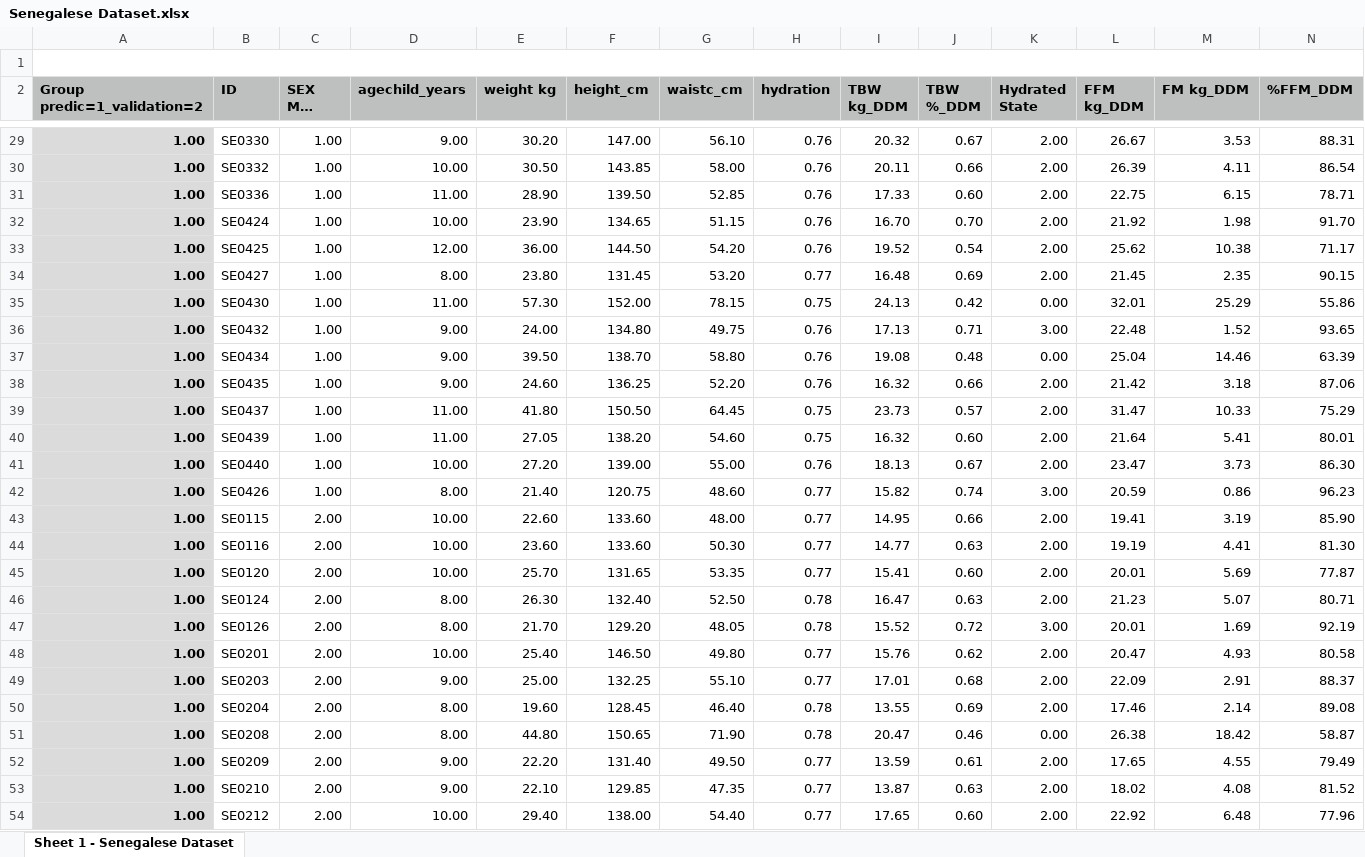
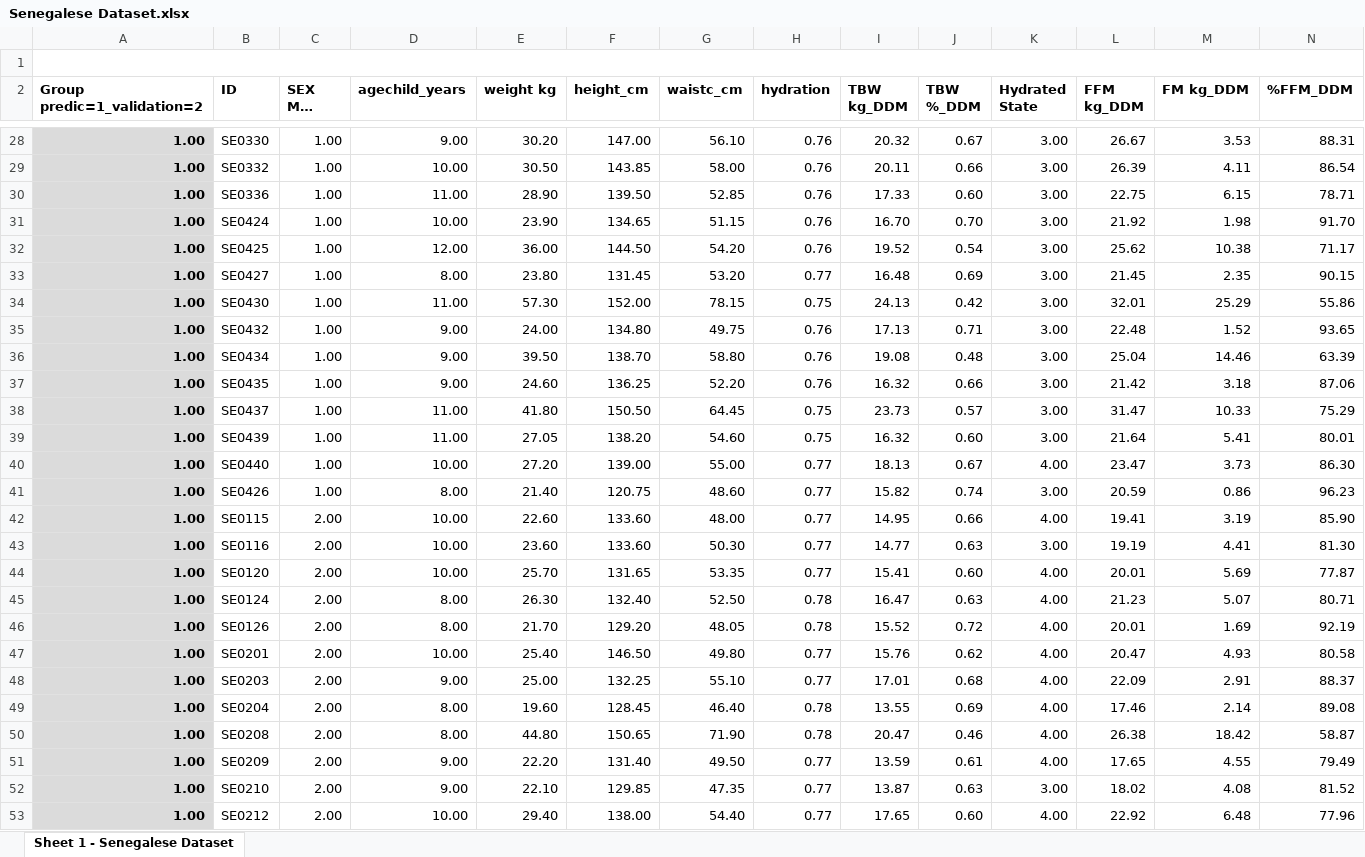
Before and after one commit to Kai-ChengTsou/AquaCheck, an Excel workbook: MLTesting - Hamza/Datasets/Senegalese Dataset.xlsx, sheet Sheet 1 - Senegalese Dataset, drawn as a sheet; only a part is shown, gaps mark what is left out; long unchanged cells end in …; values as stored, in another font and other column widths than the file's, no borders; charts and pictures not drawn; addresses are those after the commit; the diff covers the shown part only; the diff names each change by its address in the sheet, - before the commit and + after, or states it on an @@ line.

Commit message:
LR on Senegalese and on Collected datasets

```diff
--- a/MLTesting - Hamza/Datasets/Senegalese Dataset.xlsx (sheet Sheet 1 - Senegalese Dataset)
+++ b/MLTesting - Hamza/Datasets/Senegalese Dataset.xlsx (sheet Sheet 1 - Senegalese Dataset)
-A2:N2 fill: #BDC0BF
+A2:N2 fill: none
-K28:K33 (Hydrated State): 2.00
+K28:K33 (Hydrated State): 3.00
-K34 (Hydrated State): 0.00
+K34 (Hydrated State): 3.00
-K36 (Hydrated State): 0.00
+K36 (Hydrated State): 3.00
-K37:K39 (Hydrated State): 2.00
+K37:K39 (Hydrated State): 3.00
-H40 (hydration): 0.76
+H40 (hydration): 0.77
-K40 (Hydrated State): 2.00
+K40 (Hydrated State): 4.00
-K42 (Hydrated State): 2.00
+K42 (Hydrated State): 4.00
-K43 (Hydrated State): 2.00
+K43 (Hydrated State): 3.00
-K44:K45 (Hydrated State): 2.00
+K44:K45 (Hydrated State): 4.00
-K46 (Hydrated State): 3.00
+K46 (Hydrated State): 4.00
-K47:K49 (Hydrated State): 2.00
+K47:K49 (Hydrated State): 4.00
-K50 (Hydrated State): 0.00
+K50 (Hydrated State): 4.00
-K51 (Hydrated State): 2.00
+K51 (Hydrated State): 4.00
-K52 (Hydrated State): 2.00
+K52 (Hydrated State): 3.00
-K53 (Hydrated State): 2.00
+K53 (Hydrated State): 4.00
```
Also changed, not shown: 2 removed rows, 119 edited cells and cell formats elsewhere in this sheet, formulas that keep their value, charts or pictures, MLTesting - Hamza/Datasets/Collected Dataset.xlsx, 6 other files.
